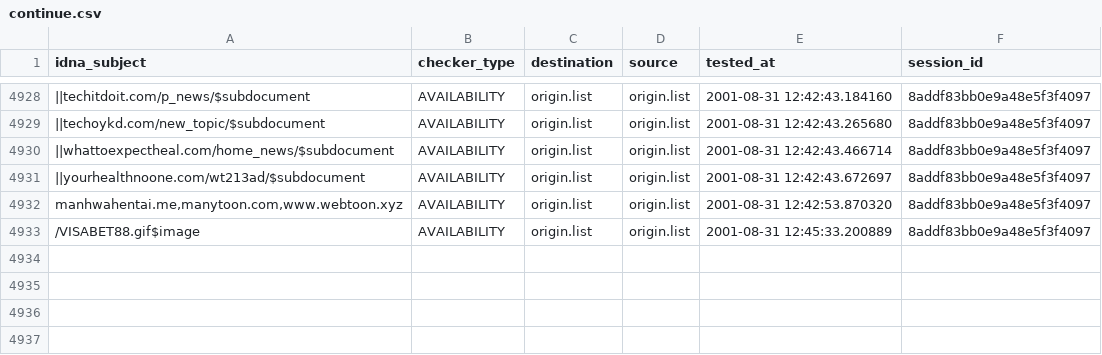
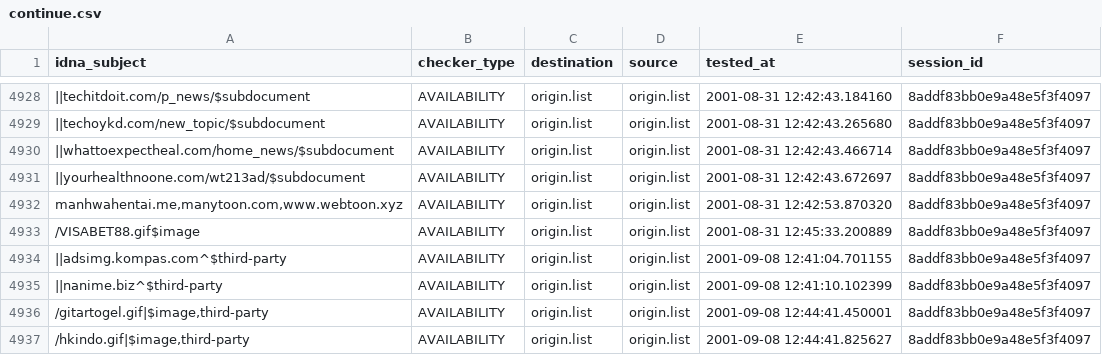
Before and after one commit to dead-hosts/indonesianadblockrules_git_ABPindo, a CSV file: output/origin.list/continue.csv, drawn as a sheet; only a part is shown, gaps mark what is left out; the diff names each change by its address in the sheet, - before the commit and + after, or states it on an @@ line.

```diff
--- a/output/origin.list/continue.csv
+++ b/output/origin.list/continue.csv
+row 4934: ||adsimg.kompas.com^$third-party | AVAILABILITY | origin.list | origin.list | 2001-09-08 12:41:04.701155 | 8addf83bb0e9a48e5f3f4097
+row 4935: ||nanime.biz^$third-party | AVAILABILITY | origin.list | origin.list | 2001-09-08 12:41:10.102399 | 8addf83bb0e9a48e5f3f4097
+row 4936: /gitartogel.gif|$image,third-party | AVAILABILITY | origin.list | origin.list | 2001-09-08 12:44:41.450001 | 8addf83bb0e9a48e5f3f4097
+row 4937: /hkindo.gif|$image,third-party | AVAILABILITY | origin.list | origin.list | 2001-09-08 12:44:41.825627 | 8addf83bb0e9a48e5f3f4097
```
Also changed, not shown: 9 other files.
